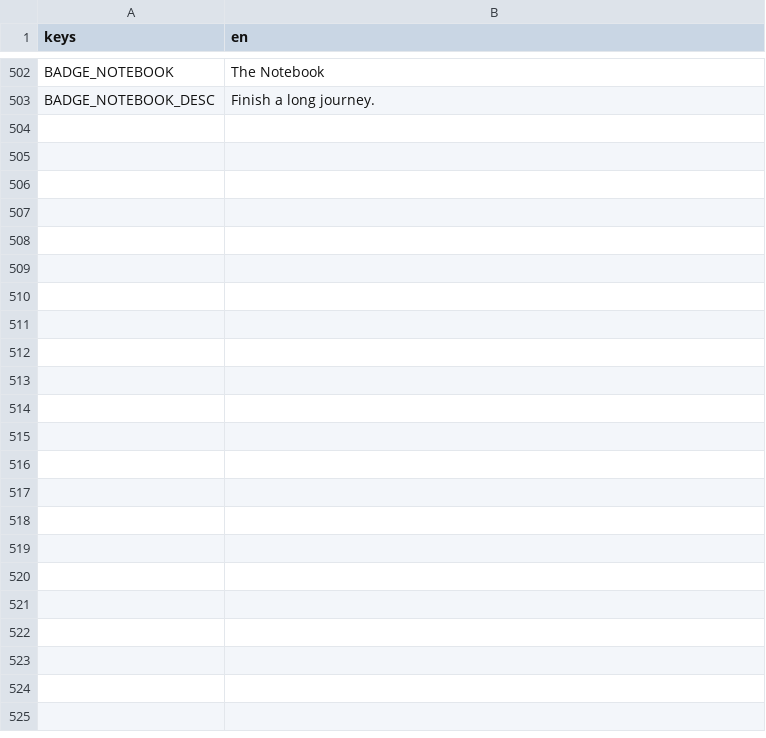
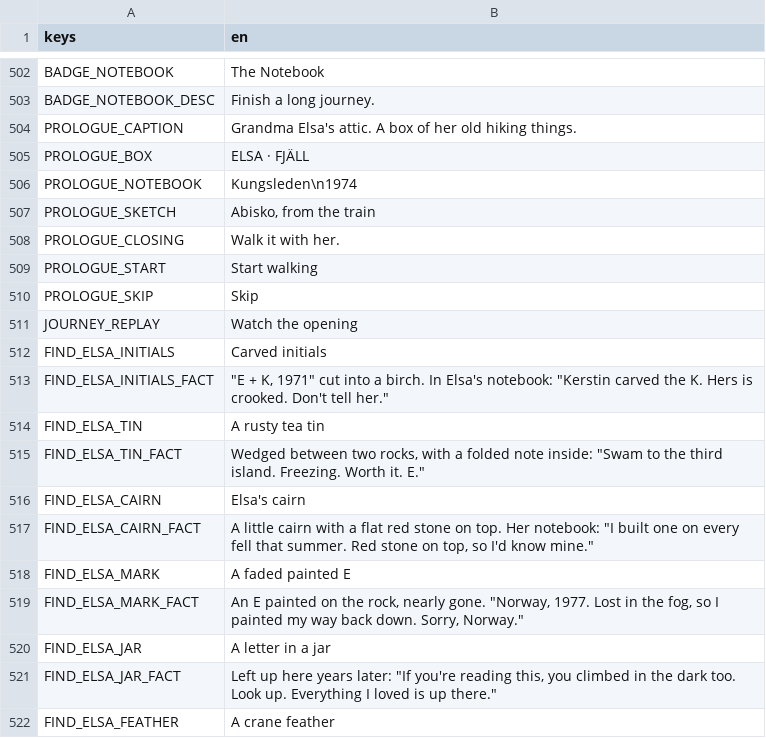
Before and after one commit to Jayancv/peak-rush, a CSV file: translations/strings.csv, drawn as a sheet; only a part is shown, gaps mark what is left out; the diff covers the shown part only; the diff names each change by its address in the sheet, - before the commit and + after, or states it on an @@ line.

Commit message:
Add prologue scene and related assets for the opening sequence
- Implemented the Prologue scene featuring Grandma Elsa's attic, including a box with hiking items and a notebook that opens to reveal a sketch.
- Created AtticArt and NotebookArt classes to handle the visual representation of the attic and notebook respectively.
- Added functionality to display the prologue only for new players.
- Updated the splash screen to navigate to the prologue if it should be shown.
- Introduced new translations for prologue-related strings.
- Enhanced journey mechanics to accommodate the new prologue and ensure continuity in gameplay.
- Added tests to verify the prologue display logic and journey completion.

```diff
--- a/translations/strings.csv
+++ b/translations/strings.csv
+row 504: PROLOGUE_CAPTION | Grandma Elsa's attic. A box of her old hiking things.
+row 505: PROLOGUE_BOX | ELSA · FJÄLL
+row 506: PROLOGUE_NOTEBOOK | Kungsleden\n1974
+row 507: PROLOGUE_SKETCH | Abisko, from the train
+row 508: PROLOGUE_CLOSING | Walk it with her.
+row 509: PROLOGUE_START | Start walking
+row 510: PROLOGUE_SKIP | Skip
+row 511: JOURNEY_REPLAY | Watch the opening
+row 512: FIND_ELSA_INITIALS | Carved initials
+row 513: FIND_ELSA_INITIALS_FACT | "E + K, 1971" cut into a birch. In Elsa's notebook: "Kerstin carved the K. Hers is crooked. Don't tell her."
+row 514: FIND_ELSA_TIN | A rusty tea tin
+row 515: FIND_ELSA_TIN_FACT | Wedged between two rocks, with a folded note inside: "Swam to the third island. Freezing. Worth it. E."
+row 516: FIND_ELSA_CAIRN | Elsa's cairn
+row 517: FIND_ELSA_CAIRN_FACT | A little cairn with a flat red stone on top. Her notebook: "I built one on every fell that summer. Red stone on top, so I'd know mine."
+row 518: FIND_ELSA_MARK | A faded painted E
+row 519: FIND_ELSA_MARK_FACT | An E painted on the rock, nearly gone. "Norway, 1977. Lost in the fog, so I painted my way back down. Sorry, Norway."
+row 520: FIND_ELSA_JAR | A letter in a jar
+row 521: FIND_ELSA_JAR_FACT | Left up here years later: "If you're reading this, you climbed in the dark too. Look up. Everything I loved is up there."
+row 522: FIND_ELSA_FEATHER | A crane feather
```
Also changed, not shown: 33 added rows elsewhere in this file, 39 other files.
